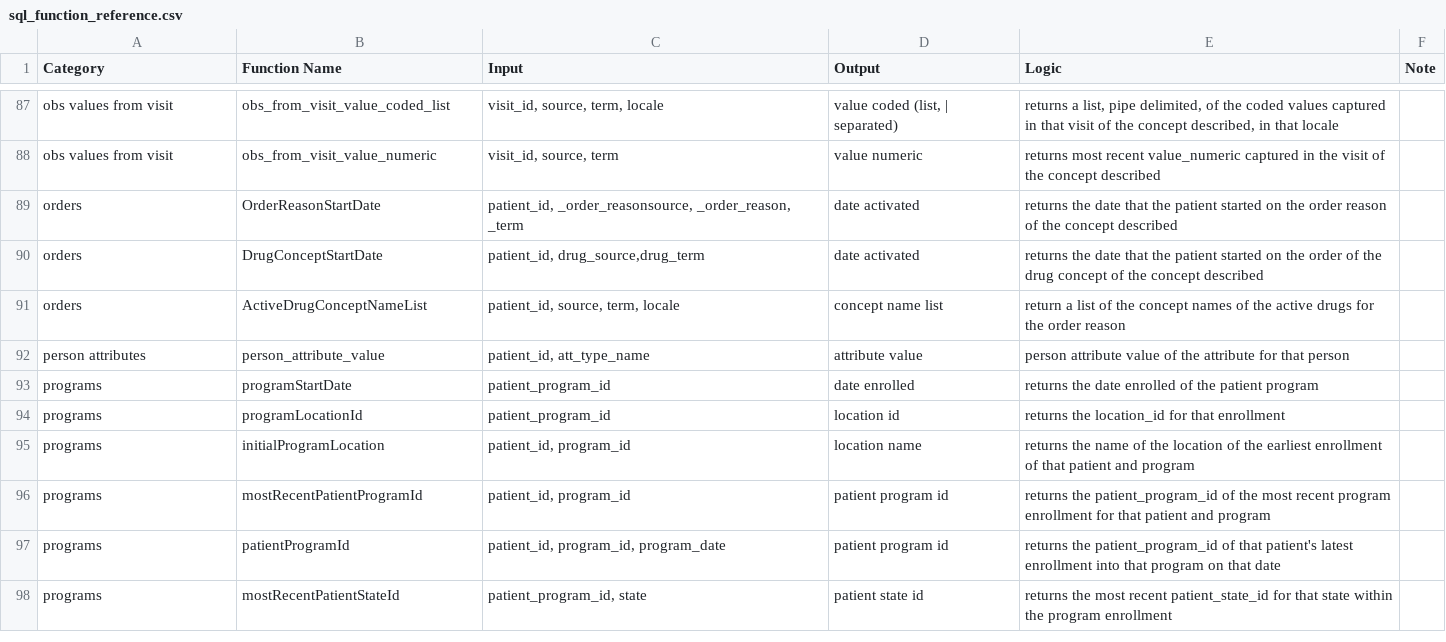
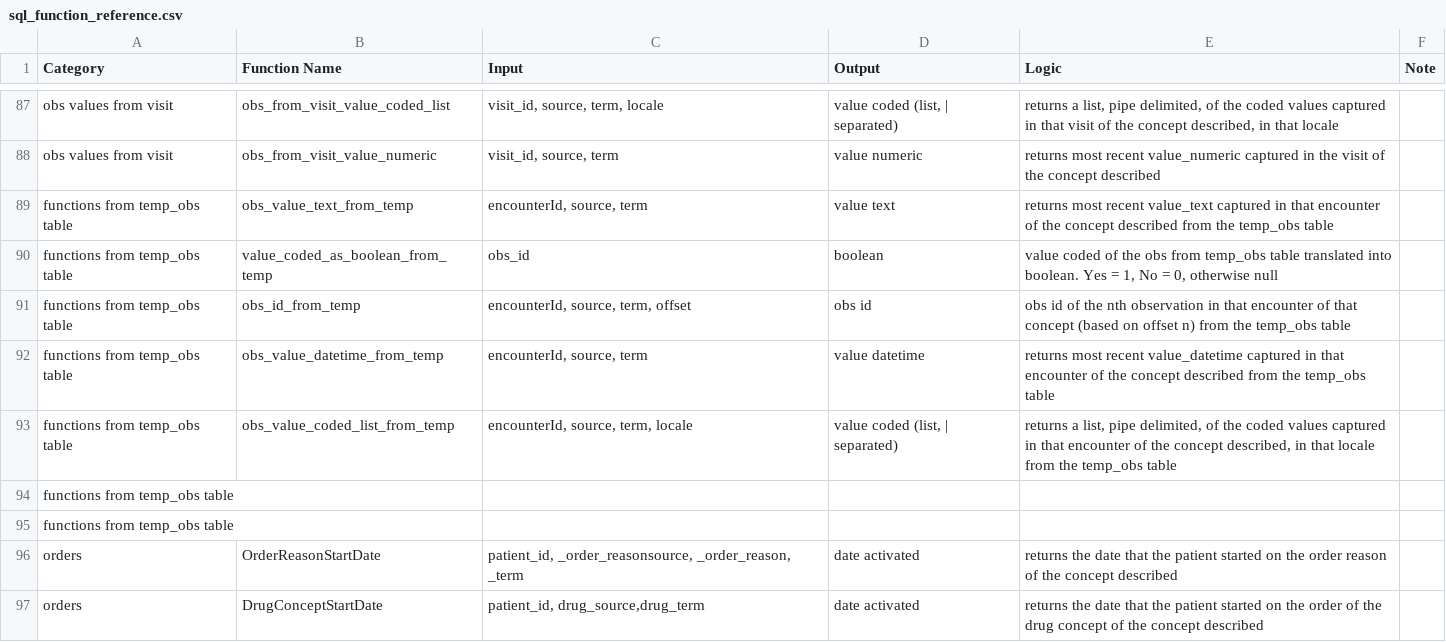
Before and after one commit to PIH/openmrs-config-pihemr, a CSV file: configuration/pih/liquibase/sql/sql_function_reference.csv, drawn as a sheet; only a part is shown, gaps mark what is left out; the shorter side is filled out with more unchanged rows; the diff names each change by its address in the sheet, - before the commit and + after, or states it on an @@ line.

Commit message:
add functions from temp_obs
add functions from temp_obs

```diff
--- a/configuration/pih/liquibase/sql/sql_function_reference.csv
+++ b/configuration/pih/liquibase/sql/sql_function_reference.csv
+row 89: functions from temp_obs table | obs_value_text_from_temp | encounterId, source, term | value text | returns most recent value_text captured in that encounter of the concept described from the temp_obs table
+row 90: functions from temp_obs table | value_coded_as_boolean_from_temp | obs_id | boolean | value coded of the obs from temp_obs table translated into boolean. Yes = 1, No = 0, otherwise null
+row 91: functions from temp_obs table | obs_id_from_temp | encounterId, source, term, offset | obs id | obs id of the nth observation in that encounter of that concept (based on offset n) from the temp_obs table
+row 92: functions from temp_obs table | obs_value_datetime_from_temp | encounterId, source, term | value datetime | returns most recent value_datetime captured in that encounter of the concept described from the temp_obs table
+row 93: functions from temp_obs table | obs_value_coded_list_from_temp | encounterId, source, term, locale | value coded (list, | separated) | returns a list, pipe delimited, of the coded values captured in that encounter of the concept described, in that locale from the temp_obs table
+row 94: functions from temp_obs table
+row 95: functions from temp_obs table
```
